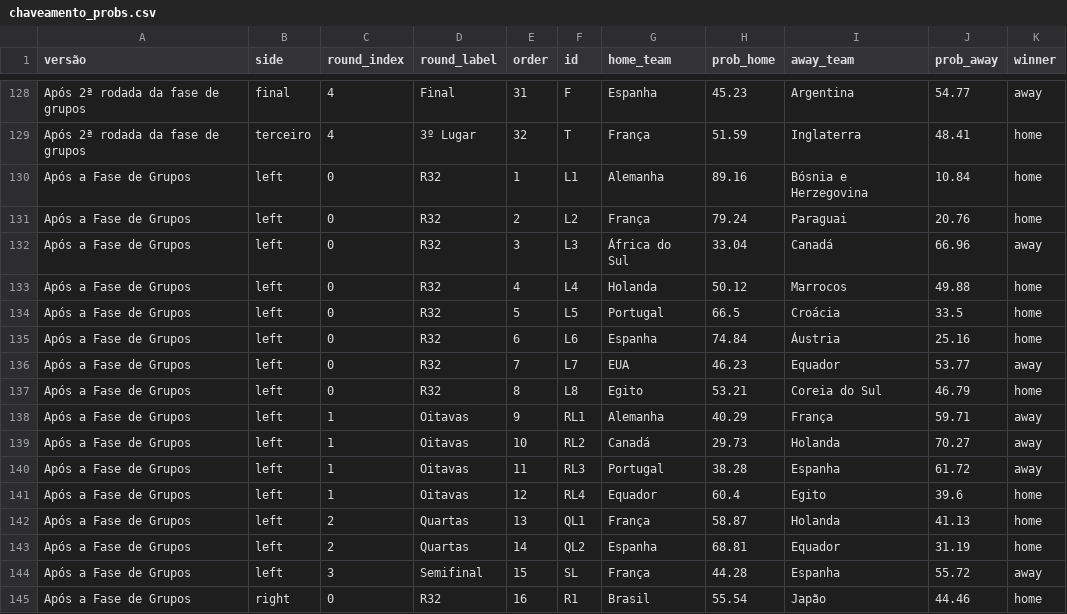
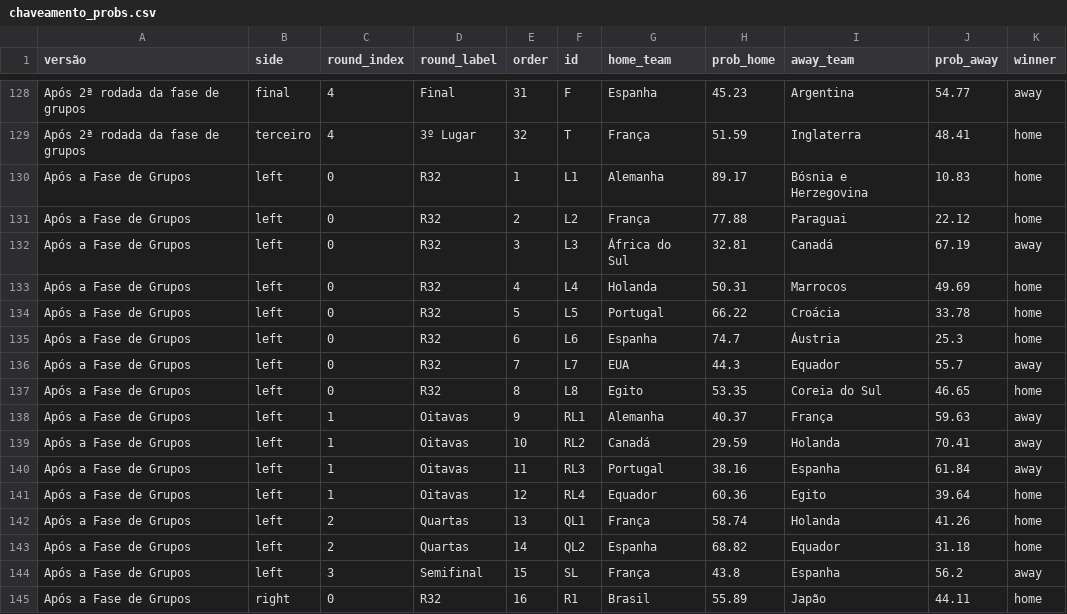
Before and after one commit to BrazilianFootball/WorldCup2026, a CSV file: docs/csv/previsoes/chaveamento_probs.csv, drawn as a sheet; only a part is shown, gaps mark what is left out; the diff covers the shown part only.

```diff
--- a/docs/csv/previsoes/chaveamento_probs.csv
+++ b/docs/csv/previsoes/chaveamento_probs.csv
@@ -129,17 +129,17 @@ Após 2ª rodada da fase de grupos,final,4,Final,31,F,Espanha,45.23,Argentina,54
 Após 2ª rodada da fase de grupos,terceiro,4,3º Lugar,32,T,França,51.59,Inglaterra,48.41,home
-Após a Fase de Grupos,left,0,R32,1,L1,Alemanha,89.16,Bósnia e Herzegovina,10.84,home
-Após a Fase de Grupos,left,0,R32,2,L2,França,79.24,Paraguai,20.76,home
-Após a Fase de Grupos,left,0,R32,3,L3,África do Sul,33.04,Canadá,66.96,away
-Após a Fase de Grupos,left,0,R32,4,L4,Holanda,50.12,Marrocos,49.88,home
-Após a Fase de Grupos,left,0,R32,5,L5,Portugal,66.5,Croácia,33.5,home
-Após a Fase de Grupos,left,0,R32,6,L6,Espanha,74.84,Áustria,25.16,home
-Após a Fase de Grupos,left,0,R32,7,L7,EUA,46.23,Equador,53.77,away
-Após a Fase de Grupos,left,0,R32,8,L8,Egito,53.21,Coreia do Sul,46.79,home
-Após a Fase de Grupos,left,1,Oitavas,9,RL1,Alemanha,40.29,França,59.71,away
-Após a Fase de Grupos,left,1,Oitavas,10,RL2,Canadá,29.73,Holanda,70.27,away
-Após a Fase de Grupos,left,1,Oitavas,11,RL3,Portugal,38.28,Espanha,61.72,away
-Após a Fase de Grupos,left,1,Oitavas,12,RL4,Equador,60.4,Egito,39.6,home
-Após a Fase de Grupos,left,2,Quartas,13,QL1,França,58.87,Holanda,41.13,home
-Após a Fase de Grupos,left,2,Quartas,14,QL2,Espanha,68.81,Equador,31.19,home
-Após a Fase de Grupos,left,3,Semifinal,15,SL,França,44.28,Espanha,55.72,away
-Após a Fase de Grupos,right,0,R32,16,R1,Brasil,55.54,Japão,44.46,home
+Após a Fase de Grupos,left,0,R32,1,L1,Alemanha,89.17,Bósnia e Herzegovina,10.83,home
+Após a Fase de Grupos,left,0,R32,2,L2,França,77.88,Paraguai,22.12,home
+Após a Fase de Grupos,left,0,R32,3,L3,África do Sul,32.81,Canadá,67.19,away
+Após a Fase de Grupos,left,0,R32,4,L4,Holanda,50.31,Marrocos,49.69,home
+Após a Fase de Grupos,left,0,R32,5,L5,Portugal,66.22,Croácia,33.78,home
+Após a Fase de Grupos,left,0,R32,6,L6,Espanha,74.7,Áustria,25.3,home
+Após a Fase de Grupos,left,0,R32,7,L7,EUA,44.3,Equador,55.7,away
+Após a Fase de Grupos,left,0,R32,8,L8,Egito,53.35,Coreia do Sul,46.65,home
+Após a Fase de Grupos,left,1,Oitavas,9,RL1,Alemanha,40.37,França,59.63,away
+Após a Fase de Grupos,left,1,Oitavas,10,RL2,Canadá,29.59,Holanda,70.41,away
+Após a Fase de Grupos,left,1,Oitavas,11,RL3,Portugal,38.16,Espanha,61.84,away
+Após a Fase de Grupos,left,1,Oitavas,12,RL4,Equador,60.36,Egito,39.64,home
+Após a Fase de Grupos,left,2,Quartas,13,QL1,França,58.74,Holanda,41.26,home
+Após a Fase de Grupos,left,2,Quartas,14,QL2,Espanha,68.82,Equador,31.18,home
+Após a Fase de Grupos,left,3,Semifinal,15,SL,França,43.8,Espanha,56.2,away
+Após a Fase de Grupos,right,0,R32,16,R1,Brasil,55.89,Japão,44.11,home
```
Also changed, not shown: 30 edited cells elsewhere in this file, docs/csv/previsoes/all_matchups.csv, docs/csv/previsoes/partidas.csv, 3 other files.
